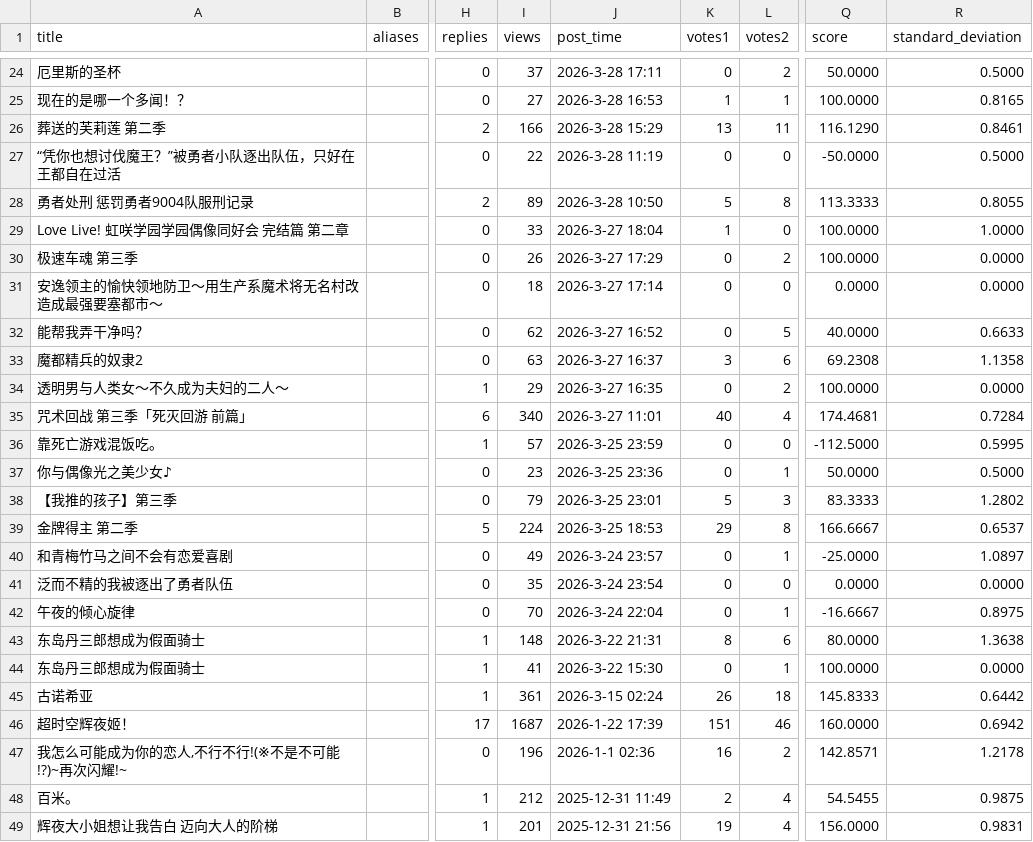
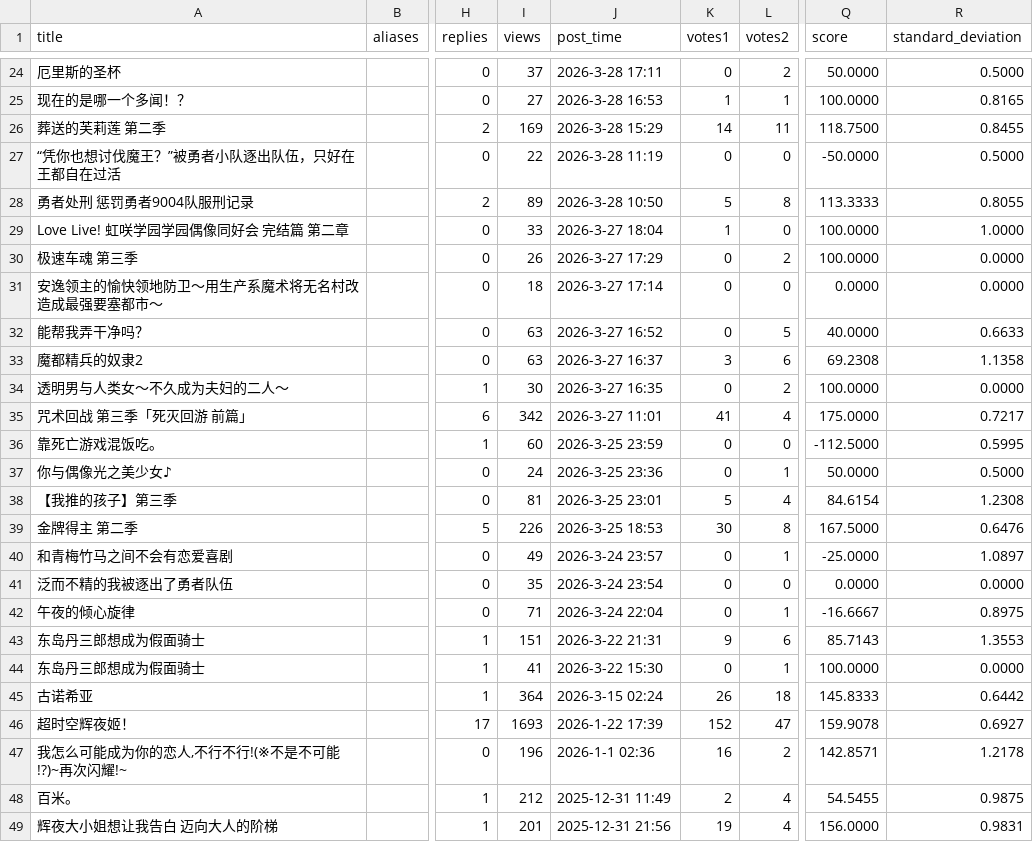
Before and after one commit to Destiny4073/s1vote, a CSV file: database.csv, drawn as a sheet; only a part is shown, gaps mark what is left out; the diff covers the shown part only; the diff names each change by its address in the sheet, - before the commit and + after, or states it on an @@ line.

```diff
--- a/database.csv
+++ b/database.csv
-I26 (views): 166
+I26 (views): 169
-K26 (votes1): 13
+K26 (votes1): 14
-Q26 (score): 116.1290
+Q26 (score): 118.7500
-R26 (standard_deviation): 0.8461
+R26 (standard_deviation): 0.8455
-I32 (views): 62
+I32 (views): 63
-I34 (views): 29
+I34 (views): 30
-I35 (views): 340
+I35 (views): 342
-K35 (votes1): 40
+K35 (votes1): 41
-Q35 (score): 174.4681
+Q35 (score): 175.0000
-R35 (standard_deviation): 0.7284
+R35 (standard_deviation): 0.7217
-I36 (views): 57
+I36 (views): 60
-I37 (views): 23
+I37 (views): 24
-I38 (views): 79
+I38 (views): 81
-L38 (votes2): 3
+L38 (votes2): 4
-Q38 (score): 83.3333
+Q38 (score): 84.6154
-R38 (standard_deviation): 1.2802
+R38 (standard_deviation): 1.2308
-I39 (views): 224
+I39 (views): 226
-K39 (votes1): 29
+K39 (votes1): 30
-Q39 (score): 166.6667
+Q39 (score): 167.5000
-R39 (standard_deviation): 0.6537
+R39 (standard_deviation): 0.6476
-I42 (views): 70
+I42 (views): 71
-I43 (views): 148
+I43 (views): 151
-K43 (votes1): 8
+K43 (votes1): 9
-Q43 (score): 80.0000
+Q43 (score): 85.7143
-R43 (standard_deviation): 1.3638
+R43 (standard_deviation): 1.3553
-I45 (views): 361
+I45 (views): 364
-I46 (views): 1687
+I46 (views): 1693
-K46 (votes1): 151
+K46 (votes1): 152
-L46 (votes2): 46
+L46 (votes2): 47
-Q46 (score): 160.0000
+Q46 (score): 159.9078
-R46 (standard_deviation): 0.6942
+R46 (standard_deviation): 0.6927
```
Also changed, not shown: 23 edited cells elsewhere in this file.
